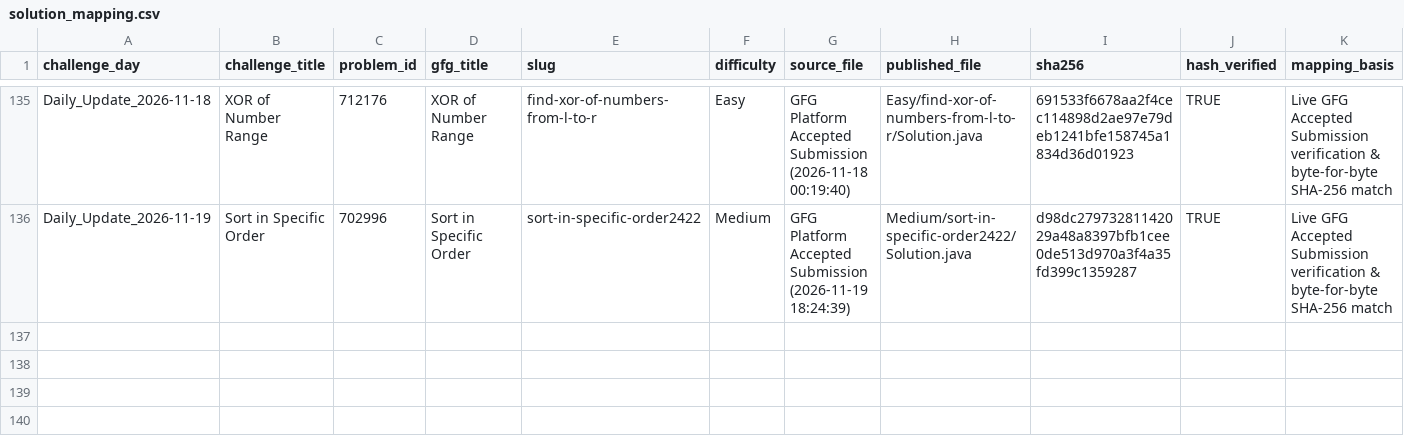
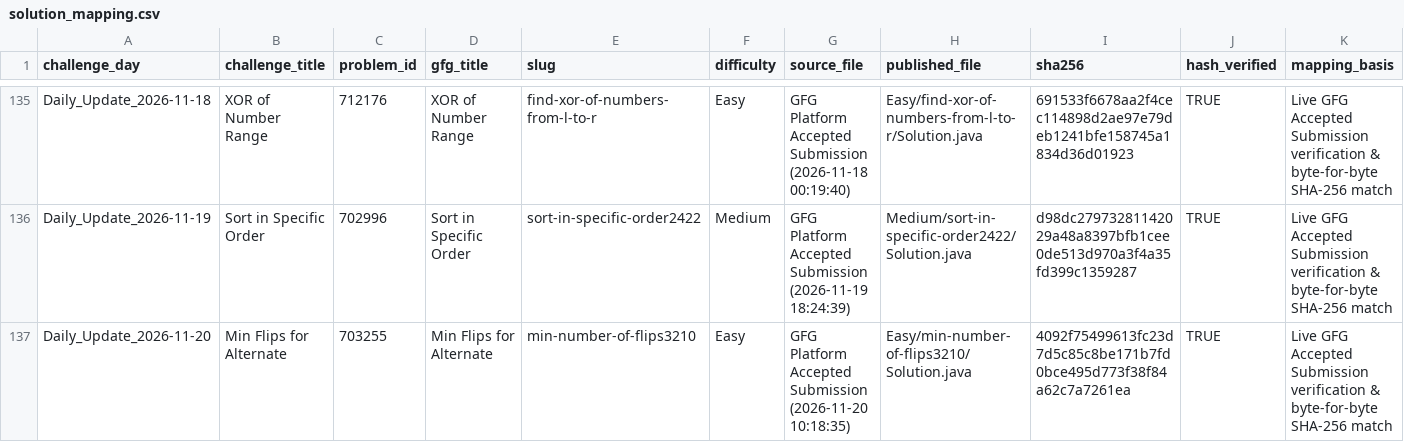
Before and after one commit to Yash08official/GFG-Historical-Solutions, a CSV file: metadata/solution_mapping.csv, drawn as a sheet; only a part is shown, gaps mark what is left out; the diff names each change by its address in the sheet, - before the commit and + after, or states it on an @@ line.

Commit message:
feat(gfg): add newly accepted daily solution - Min Flips for Alternate (638 solved)

```diff
--- a/metadata/solution_mapping.csv
+++ b/metadata/solution_mapping.csv
+row 137: Daily_Update_2026-11-20 | Min Flips for Alternate | 703255 | Min Flips for Alternate | min-number-of-flips3210 | Easy | GFG Platform Accepted Submission (2026-11-20 10:18:35) | Easy/min-number-of-flips3210/Solution.java | 4092f75499613fc23d7d5c85c8be171b7fd0bce495d773f38f84a62c7a7261ea | TRUE | Live GFG Accepted Submission verification & byte-for-byte SHA-256 match
```
Also changed, not shown: metadata/solved_problems.csv, 5 other files.
